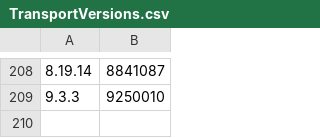
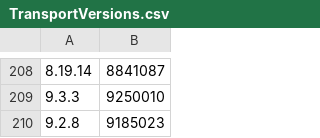
Before and after one commit to valeriy42/elasticsearch, a CSV file: server/src/main/resources/org/elasticsearch/TransportVersions.csv, drawn as a sheet; only a part is shown, gaps mark what is left out; the diff names each change by its address in the sheet, - before the commit and + after, or states it on an @@ line.

Commit message:
Bump versions after 9.2.8 release

```diff
--- a/server/src/main/resources/org/elasticsearch/TransportVersions.csv
+++ b/server/src/main/resources/org/elasticsearch/TransportVersions.csv
+row 210: 9.2.8 | 9185023
```
Also changed, not shown: server/src/main/resources/org/elasticsearch/index/IndexVersions.csv, 9 other files.
